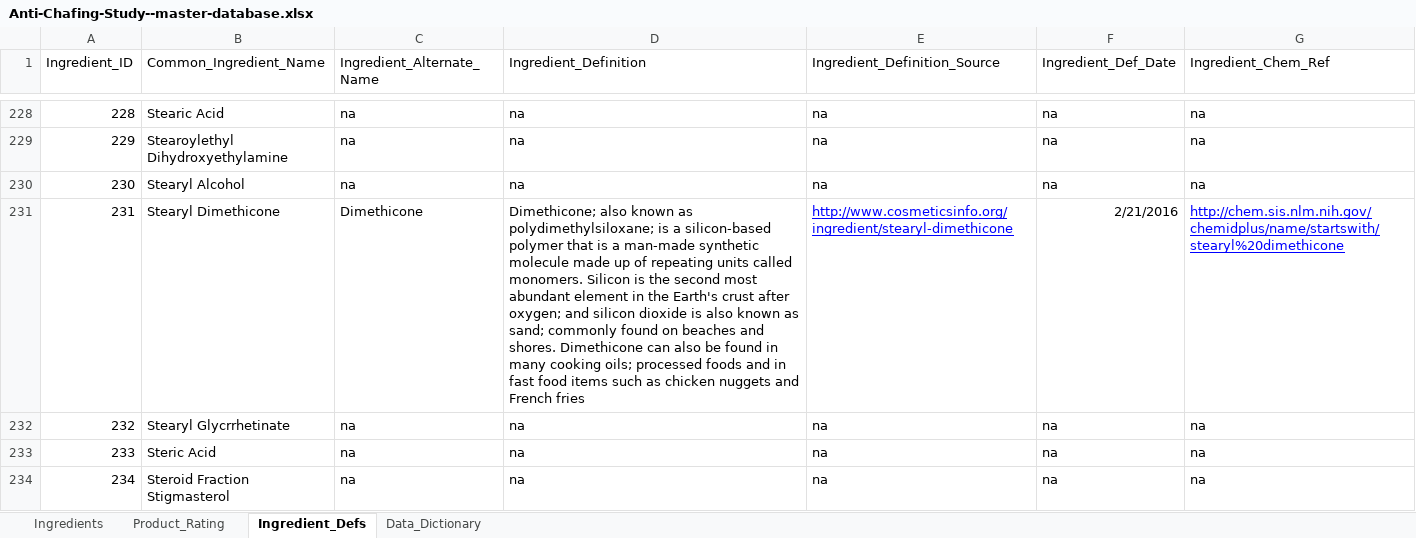
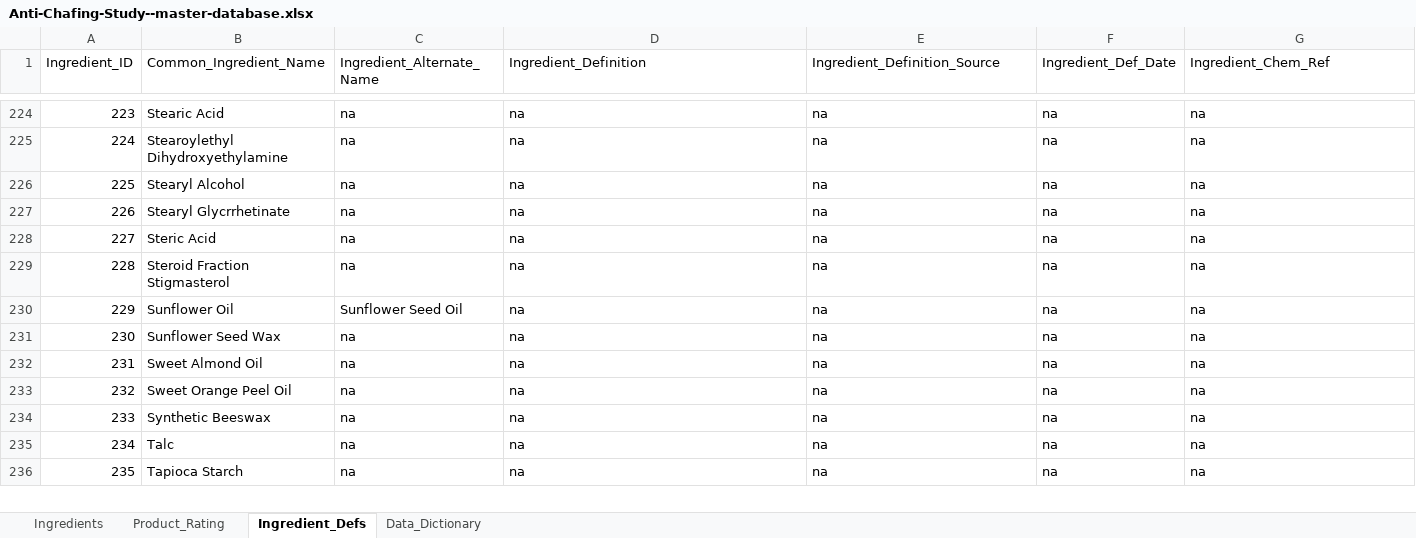
Before and after one commit to brockwebb/Sports-Anti-Chafing-Product-Analysis, an Excel workbook: data/Anti-Chafing-Study--master-database.xlsx, sheet Ingredient_Defs, drawn as a sheet; only a part is shown, gaps mark what is left out; the shorter side is filled out with more unchanged rows; values as stored, in another font and other column widths than the file's, no borders; charts and pictures not drawn; the diff covers the shown part only; the diff names each change by its address in the sheet, - before the commit and + after, or states it on an @@ line.

Commit message:
more minor data fixes
had some extra unused ingredients …

```diff
--- a/data/Anti-Chafing-Study--master-database.xlsx (sheet Ingredient_Defs)
+++ b/data/Anti-Chafing-Study--master-database.xlsx (sheet Ingredient_Defs)
@@ column A (Ingredient_ID) renumbered from row 51 down @@
-row 231: 231 | Stearyl Dimethicone | Dimethicone | Dimethicone; also known as polydimethylsiloxane; is a silicon-based polymer that is a man-made synthetic molecule made up of repeating units called monomers. Silicon is the second most abundant element in the Earth's crust after oxygen; and silicon dioxide is also known as sand; commonly found on beaches and shores. Dimethicone can also be found in many cooking oils; processed foods and in fast food items such as chicken nuggets and French fries | http://www.cosmeticsinfo.org/ingredient/stearyl-dimethicone | 2/21/2016 | http://chem.sis.nlm.nih.gov/chemidplus/name/startswith/stearyl%20dimethicone
```
Also changed, not shown: 4 removed rows and 4 edited cells elsewhere in this sheet, sheet Ingredients, formulas that keep their value, 2 other files.
